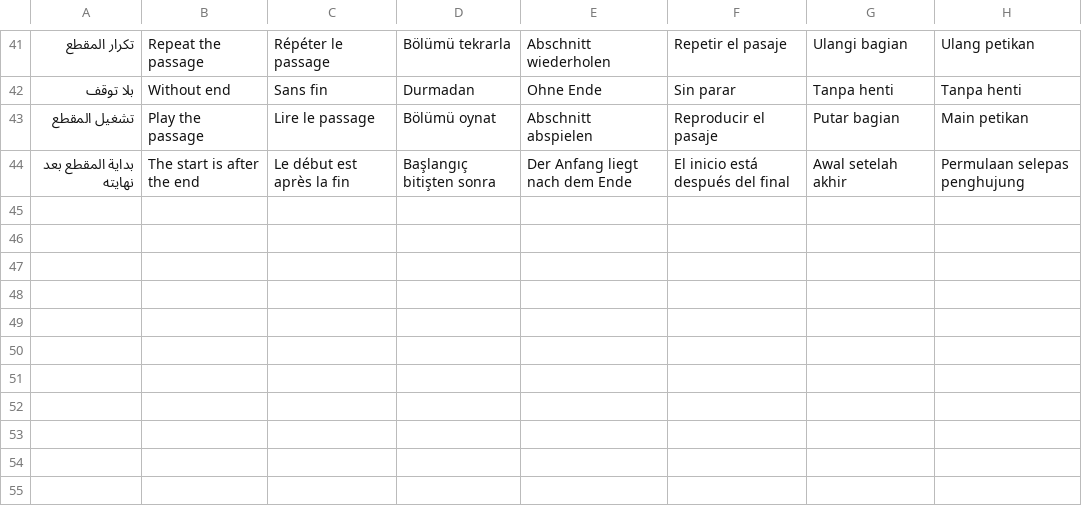
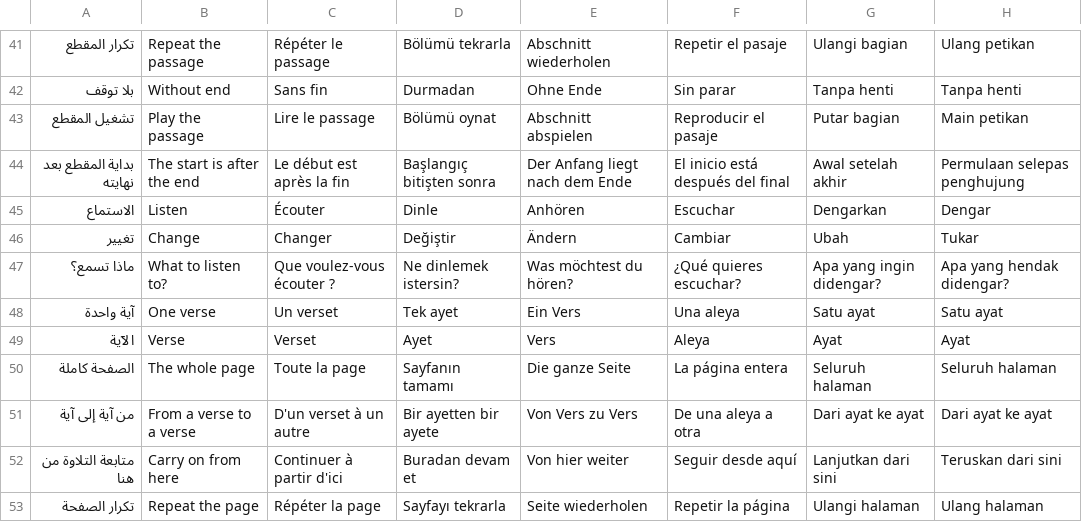
Before and after one commit to kouwis/Alzkr, a TSV file: scripts/i18n/tr14.tsv, drawn as a sheet; only a part is shown, gaps mark what is left out.

```diff
--- a/scripts/i18n/tr14.tsv
+++ b/scripts/i18n/tr14.tsv
@@ -44 +44,10 @@
 بداية المقطع بعد نهايته	The start is after the end	Le début est après la fin	Başlangıç bitişten sonra	Der Anfang liegt nach dem Ende	El inicio está después del final	Awal setelah akhir	Permulaan selepas penghujung
+الاستماع	Listen	Écouter	Dinle	Anhören	Escuchar	Dengarkan	Dengar
+تغيير	Change	Changer	Değiştir	Ändern	Cambiar	Ubah	Tukar
+ماذا تسمع؟	What to listen to?	Que voulez-vous écouter ?	Ne dinlemek istersin?	Was möchtest du hören?	¿Qué quieres escuchar?	Apa yang ingin didengar?	Apa yang hendak didengar?
+آية واحدة	One verse	Un verset	Tek ayet	Ein Vers	Una aleya	Satu ayat	Satu ayat
+الآية	Verse	Verset	Ayet	Vers	Aleya	Ayat	Ayat
+الصفحة كاملة	The whole page	Toute la page	Sayfanın tamamı	Die ganze Seite	La página entera	Seluruh halaman	Seluruh halaman
+من آية إلى آية	From a verse to a verse	D'un verset à un autre	Bir ayetten bir ayete	Von Vers zu Vers	De una aleya a otra	Dari ayat ke ayat	Dari ayat ke ayat
+متابعة التلاوة من هنا	Carry on from here	Continuer à partir d'ici	Buradan devam et	Von hier weiter	Seguir desde aquí	Lanjutkan dari sini	Teruskan dari sini
+تكرار الصفحة	Repeat the page	Répéter la page	Sayfayı tekrarla	Seite wiederholen	Repetir la página	Ulangi halaman	Ulang halaman
```
Also changed, not shown: 10 other files.
